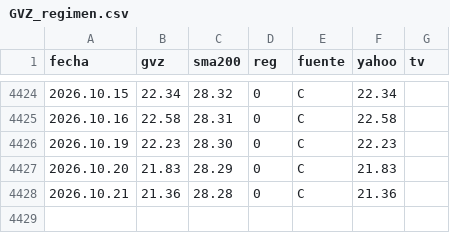
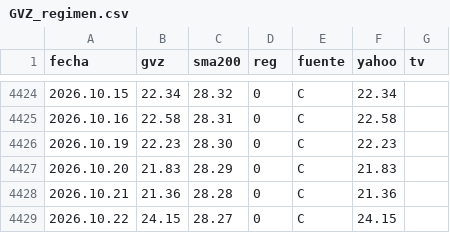
Before and after one commit to Oaragunde/vxn-feed, a CSV file: GVZ_regimen.csv, drawn as a sheet; only a part is shown, gaps mark what is left out; the diff names each change by its address in the sheet, - before the commit and + after, or states it on an @@ line.

```diff
--- a/GVZ_regimen.csv
+++ b/GVZ_regimen.csv
+row 4429: 2026.10.22 | 24.15 | 28.27 | 0 | C | 24.15
```
Also changed, not shown: VIX_regimen.csv, VXN_regimen.csv.
